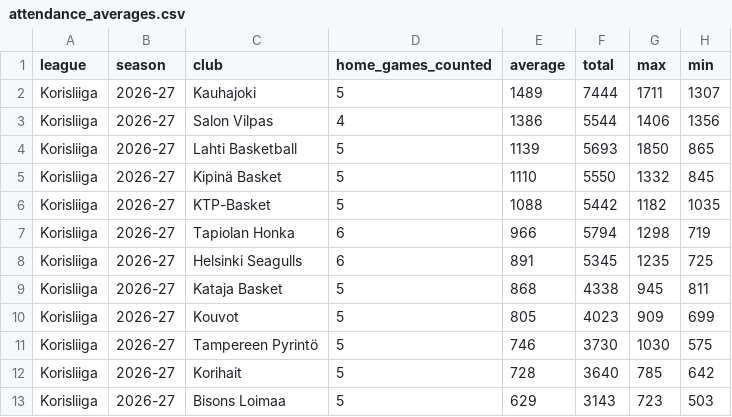
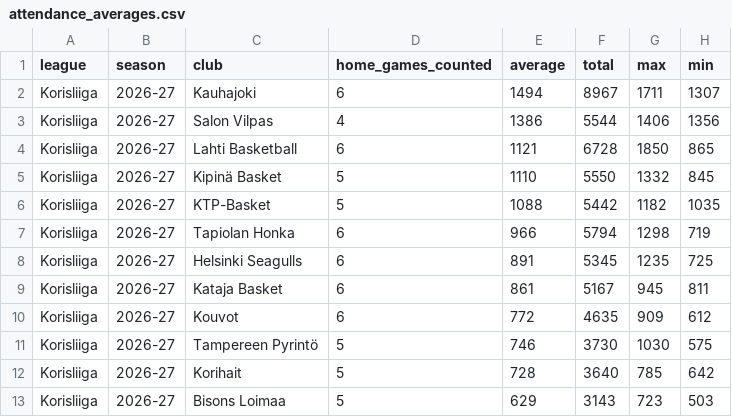
Before and after one commit to andriuspanama/ACBattendance, a CSV file: data/fin/attendance_averages.csv, drawn as a sheet.

```diff
--- a/data/fin/attendance_averages.csv
+++ b/data/fin/attendance_averages.csv
@@ -1,5 +1,5 @@
 league,season,club,home_games_counted,average,total,max,min
-Korisliiga,2026-27,Kauhajoki,5,1489,7444,1711,1307
+Korisliiga,2026-27,Kauhajoki,6,1494,8967,1711,1307
 Korisliiga,2026-27,Salon Vilpas,4,1386,5544,1406,1356
-Korisliiga,2026-27,Lahti Basketball,5,1139,5693,1850,865
+Korisliiga,2026-27,Lahti Basketball,6,1121,6728,1850,865
 Korisliiga,2026-27,Kipinä Basket,5,1110,5550,1332,845
@@ -8,4 +8,4 @@ Korisliiga,2026-27,Tapiolan Honka,6,966,5794,1298,719
 Korisliiga,2026-27,Helsinki Seagulls,6,891,5345,1235,725
-Korisliiga,2026-27,Kataja Basket,5,868,4338,945,811
-Korisliiga,2026-27,Kouvot,5,805,4023,909,699
+Korisliiga,2026-27,Kataja Basket,6,861,5167,945,811
+Korisliiga,2026-27,Kouvot,6,772,4635,909,612
 Korisliiga,2026-27,Tampereen Pyrintö,5,746,3730,1030,575
```
Also changed, not shown: data/fin/matches.csv, 2 other files.
